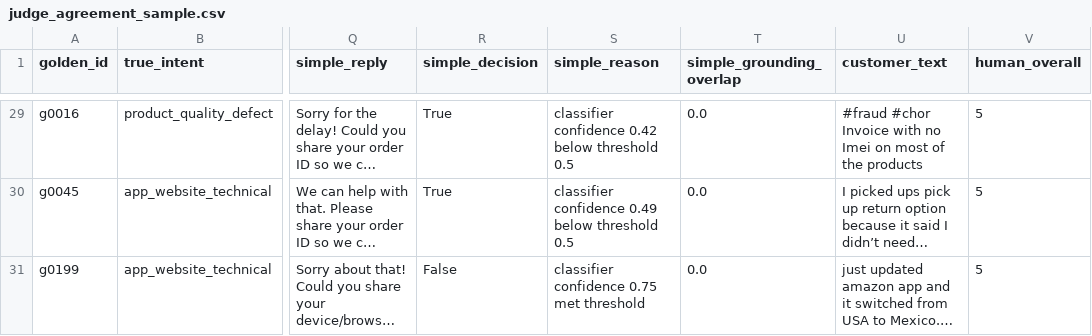
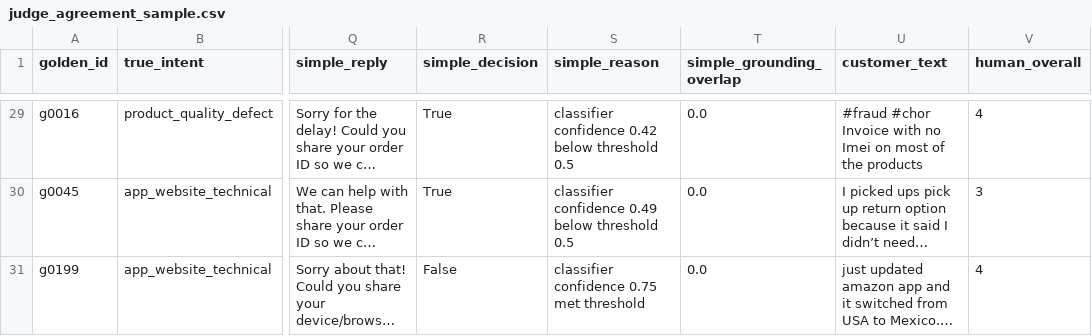
Before and after one commit to Saurabhyadav0/Hiver-Assingment, a CSV file: data/processed/judge_agreement_sample.csv, drawn as a sheet; only a part is shown, gaps mark what is left out; long unchanged cells end in …; the diff covers the shown part only; the diff names each change by its address in the sheet, - before the commit and + after, or states it on an @@ line.

Commit message:
Replace LLM-vs-LLM judge-agreement proxy with a real human score
Built a small scoring tool (Artifact with db capability) so scoring
30 examples took a few minutes instead of hand-editing a CSV. A real
human (the author) scored all 30 replies blind to the judge's own
scores.

Real result: quadratic-weighted kappa = 0.14 (n=30) -- weaker than
the discarded LLM-vs-LLM proxy's 0.29, and kept as-is rather than
softened. Judge mean 4.26 vs human mean 3.83: the judge scores
systematically higher, missing tone-deafness, ignored prior context,
and superficially-correct-but-hollow replies that pass every
individual rubric dimension. Two concrete examples now in the report
with real message/reply text and the specific disagreement.

Updated report, decision log #17, and README to reflect the real
number throughout -- no lingering references to the discarded 0.29
proxy result.

```diff
--- a/data/processed/judge_agreement_sample.csv
+++ b/data/processed/judge_agreement_sample.csv
-V29 (human_overall): 5
+V29 (human_overall): 4
-V30 (human_overall): 5
+V30 (human_overall): 3
-V31 (human_overall): 5
+V31 (human_overall): 4
```
Also changed, not shown: 17 edited cells elsewhere in this file, 3 other files.
